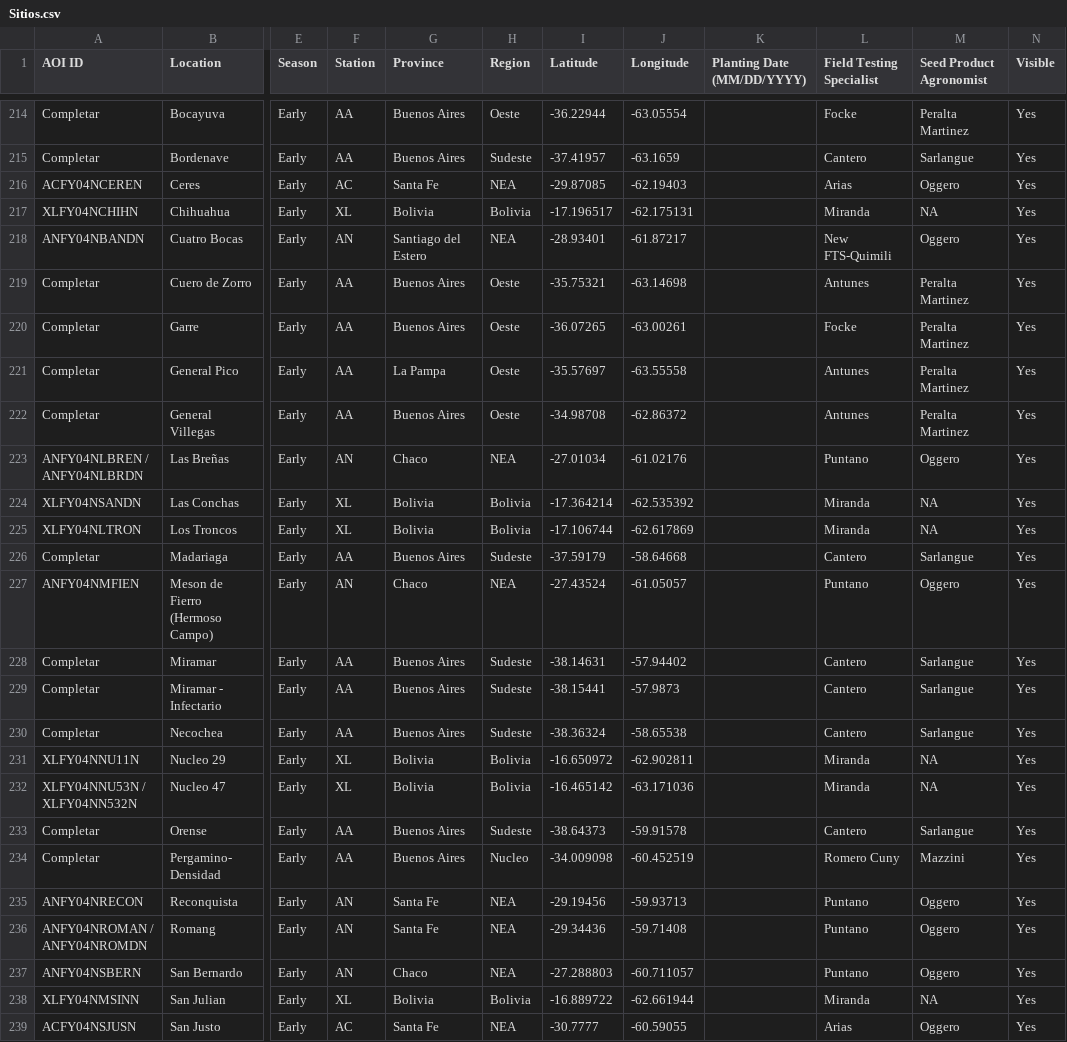
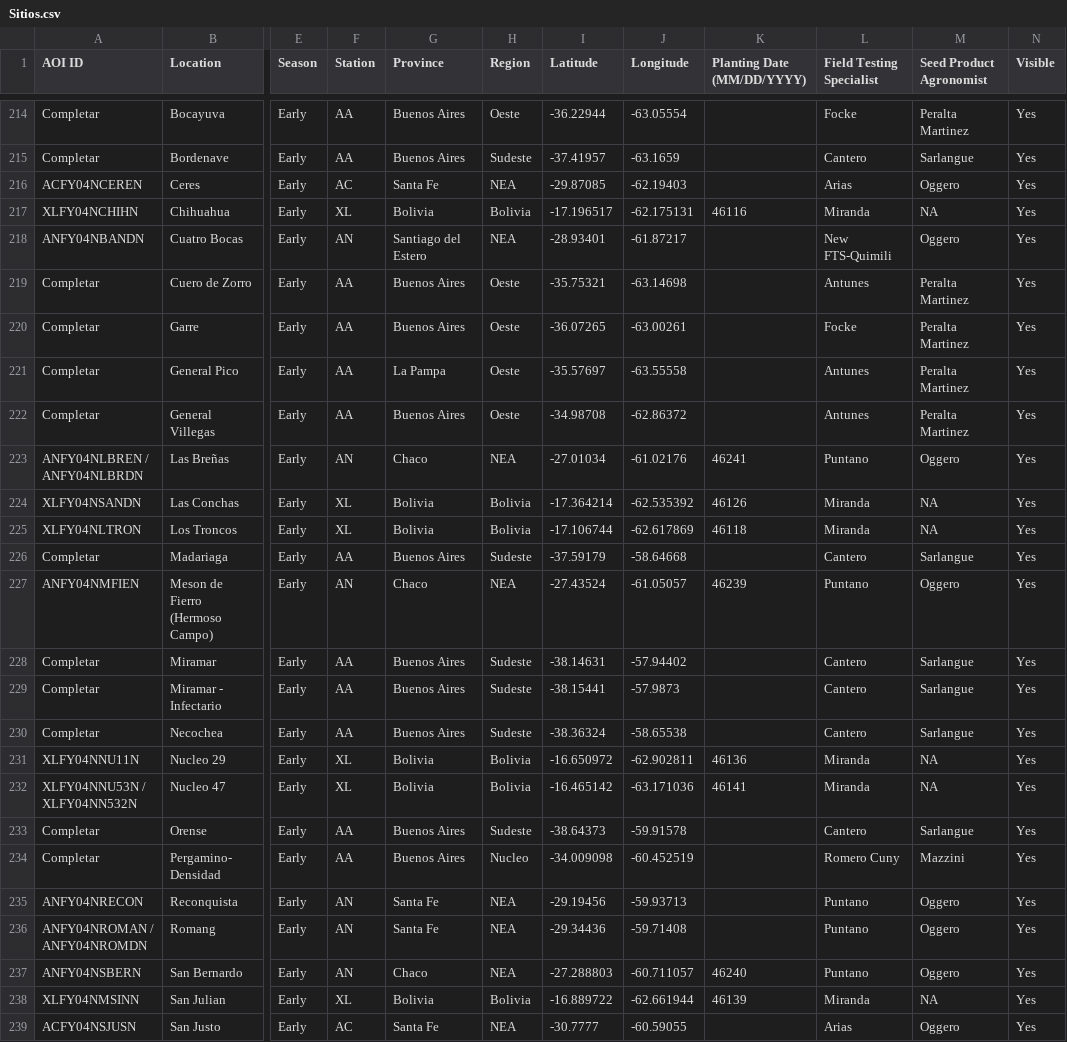
Before and after one commit to LAAR-TESTING-AR/field-trial-map, a CSV file: Sitios.csv, drawn as a sheet; only a part is shown, gaps mark what is left out; the diff covers the shown part only; the diff names each change by its address in the sheet, - before the commit and + after, or states it on an @@ line.

```diff
--- a/Sitios.csv
+++ b/Sitios.csv
-K217 (Planting Date (MM/DD/YYYY)): (empty)
+K217 (Planting Date (MM/DD/YYYY)): 46116
-K223 (Planting Date (MM/DD/YYYY)): (empty)
+K223 (Planting Date (MM/DD/YYYY)): 46241
-K224 (Planting Date (MM/DD/YYYY)): (empty)
+K224 (Planting Date (MM/DD/YYYY)): 46126
-K225 (Planting Date (MM/DD/YYYY)): (empty)
+K225 (Planting Date (MM/DD/YYYY)): 46118
-K227 (Planting Date (MM/DD/YYYY)): (empty)
+K227 (Planting Date (MM/DD/YYYY)): 46239
-K231 (Planting Date (MM/DD/YYYY)): (empty)
+K231 (Planting Date (MM/DD/YYYY)): 46136
-K232 (Planting Date (MM/DD/YYYY)): (empty)
+K232 (Planting Date (MM/DD/YYYY)): 46141
-K237 (Planting Date (MM/DD/YYYY)): (empty)
+K237 (Planting Date (MM/DD/YYYY)): 46240
-K238 (Planting Date (MM/DD/YYYY)): (empty)
+K238 (Planting Date (MM/DD/YYYY)): 46139
```
Also changed, not shown: 22 edited cells elsewhere in this file.
